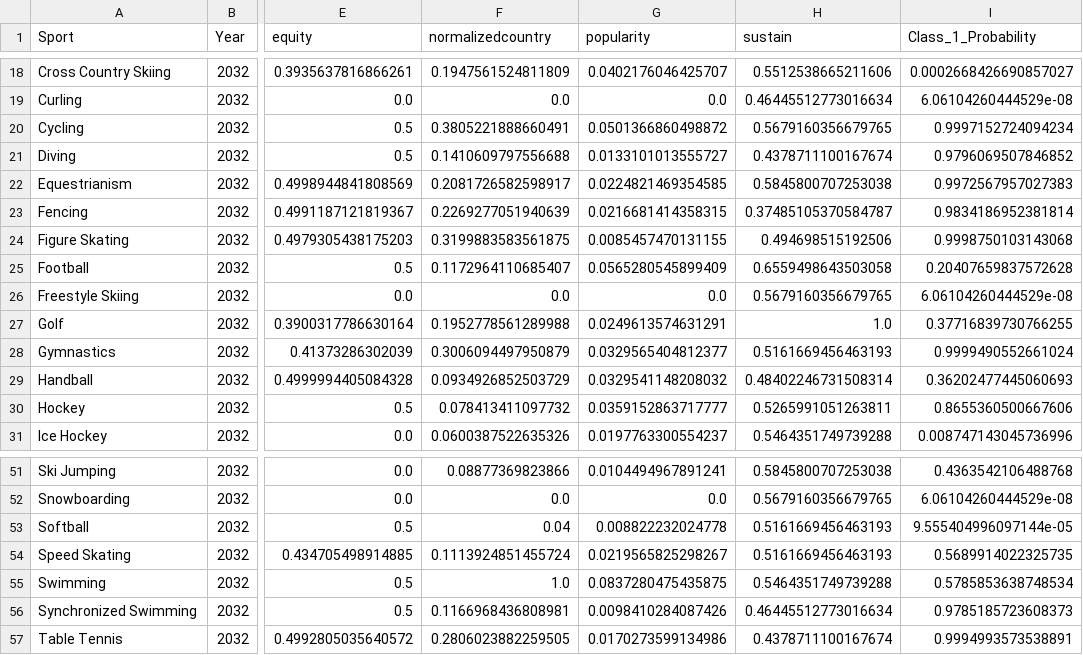
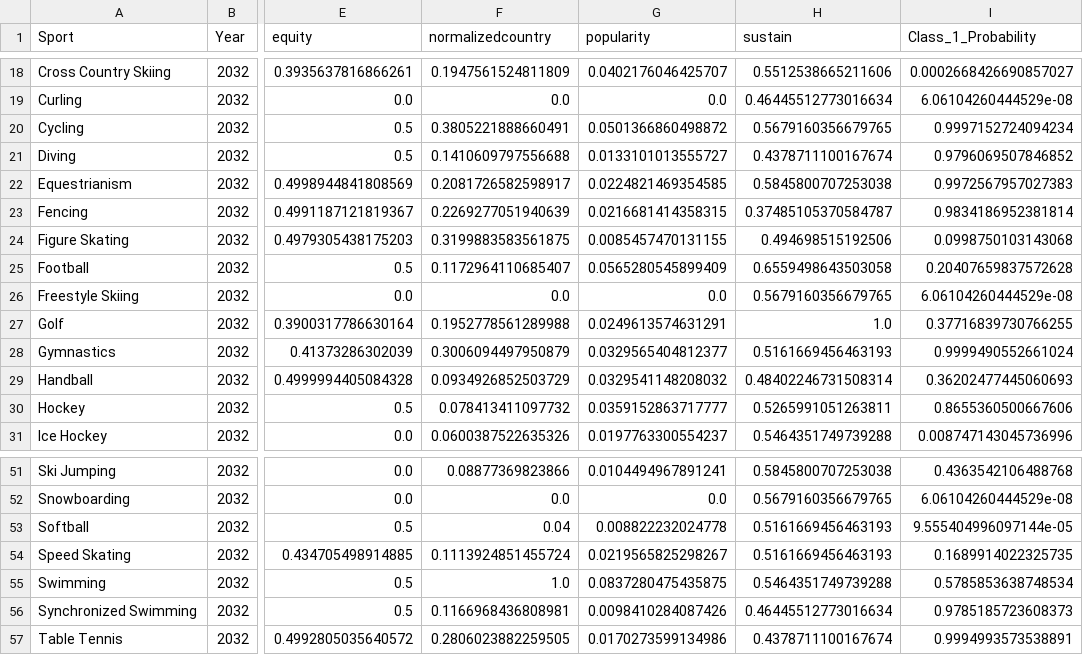
Before and after one commit to tameszaza/math_model2, a CSV file: merged_predictions_with_probabilities.csv, drawn as a sheet; only a part is shown, gaps mark what is left out; the diff names each change by its address in the sheet, - before the commit and + after, or states it on an @@ line.

```diff
--- a/merged_predictions_with_probabilities.csv
+++ b/merged_predictions_with_probabilities.csv
-I24 (Class_1_Probability): 0.9998750103143068
+I24 (Class_1_Probability): 0.0998750103143068
-I54 (Class_1_Probability): 0.5689914022325735
+I54 (Class_1_Probability): 0.1689914022325735
```
Also changed, not shown: catboost_info/time_left.tsv, 47 other files.
